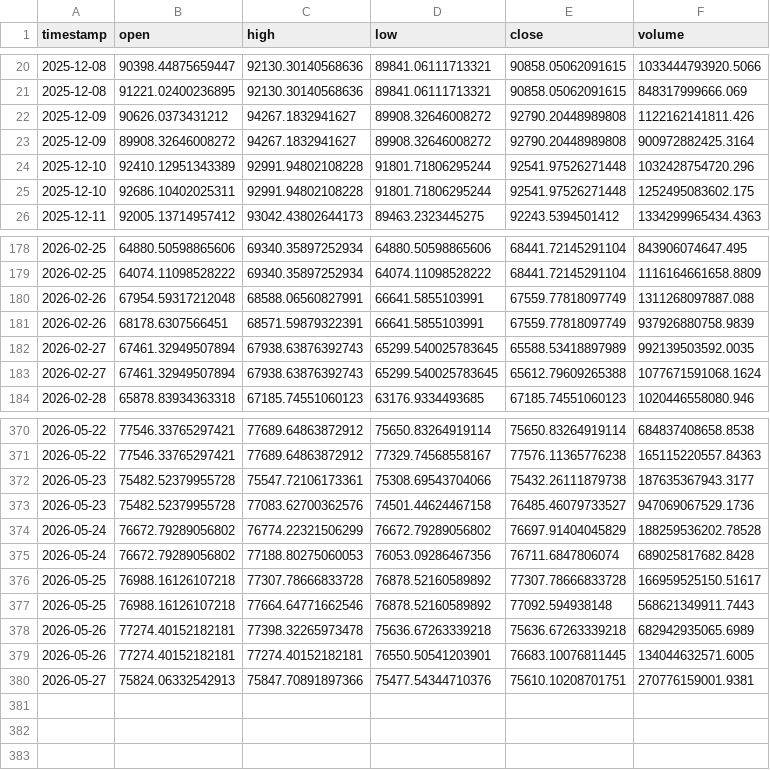
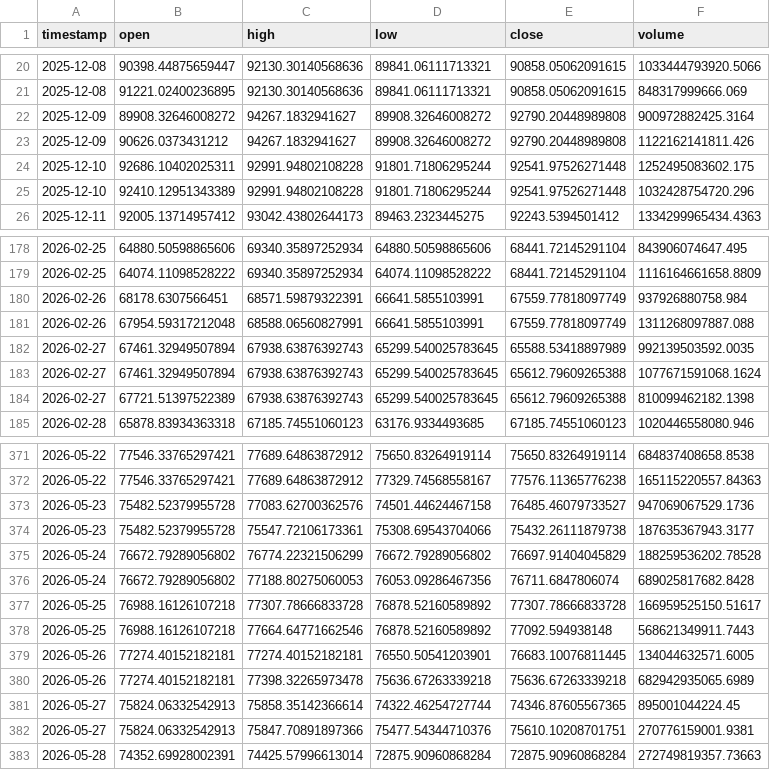
Before and after one commit to Lulloooo/BTCvolatility-nowcasting-Forecasting, a CSV file: data/ohlcv-data-daily-storing/ohclv-daily-storing.csv, drawn as a sheet; only a part is shown, gaps mark what is left out; the diff covers the shown part only.

```diff
--- a/data/ohlcv-data-daily-storing/ohclv-daily-storing.csv
+++ b/data/ohlcv-data-daily-storing/ohclv-daily-storing.csv
@@ -21,6 +21,6 @@ timestamp,open,high,low,close,volume
 2025-12-08,91221.02400236895,92130.30140568636,89841.06111713321,90858.05062091615,848317999666.069
+2025-12-09,89908.32646008272,94267.1832941627,89908.32646008272,92790.20448989808,900972882425.3164
 2025-12-09,90626.0373431212,94267.1832941627,89908.32646008272,92790.20448989808,1122162141811.426
-2025-12-09,89908.32646008272,94267.1832941627,89908.32646008272,92790.20448989808,900972882425.3164
+2025-12-10,92686.10402025311,92991.94802108228,91801.71806295244,92541.97526271448,1252495083602.175
 2025-12-10,92410.12951343389,92991.94802108228,91801.71806295244,92541.97526271448,1032428754720.296
-2025-12-10,92686.10402025311,92991.94802108228,91801.71806295244,92541.97526271448,1252495083602.175
 2025-12-11,92005.13714957412,93042.43802644173,89463.2323445275,92243.5394501412,1334299965434.4363
@@ -179,6 +179,7 @@ timestamp,open,high,low,close,volume
 2026-02-25,64074.11098528222,69340.35897252934,64074.11098528222,68441.72145291104,1116164661658.8809
+2026-02-26,68178.6307566451,68571.59879322391,66641.5855103991,67559.77818097749,937926880758.984
 2026-02-26,67954.59317212048,68588.06560827991,66641.5855103991,67559.77818097749,1311268097887.088
-2026-02-26,68178.6307566451,68571.59879322391,66641.5855103991,67559.77818097749,937926880758.9839
 2026-02-27,67461.32949507894,67938.63876392743,65299.540025783645,65588.53418897989,992139503592.0035
 2026-02-27,67461.32949507894,67938.63876392743,65299.540025783645,65612.79609265388,1077671591068.1624
+2026-02-27,67721.51397522389,67938.63876392743,65299.540025783645,65612.79609265388,810099462182.1398
 2026-02-28,65878.83934363318,67185.74551060123,63176.9334493685,67185.74551060123,1020446558080.946
@@ -371,4 +372,4 @@ timestamp,open,high,low,close,volume
 2026-05-22,77546.33765297421,77689.64863872912,77329.74568558167,77576.11365776238,165115220557.84363
+2026-05-23,75482.52379955728,77083.62700362576,74501.44624467158,76485.46079733527,947069067529.1736
 2026-05-23,75482.52379955728,75547.72106173361,75308.69543704066,75432.26111879738,187635367943.3177
-2026-05-23,75482.52379955728,77083.62700362576,74501.44624467158,76485.46079733527,947069067529.1736
 2026-05-24,76672.79289056802,76774.22321506299,76672.79289056802,76697.91404045829,188259536202.78528
@@ -377,4 +378,6 @@ timestamp,open,high,low,close,volume
 2026-05-25,76988.16126107218,77664.64771662546,76878.52160589892,77092.594938148,568621349911.7443
+2026-05-26,77274.40152182181,77274.40152182181,76550.50541203901,76683.10076811445,134044632571.6005
 2026-05-26,77274.40152182181,77398.32265973478,75636.67263339218,75636.67263339218,682942935065.6989
-2026-05-26,77274.40152182181,77274.40152182181,76550.50541203901,76683.10076811445,134044632571.6005
+2026-05-27,75824.06332542913,75858.35142366614,74322.46254727744,74346.87605567365,895001044224.45
 2026-05-27,75824.06332542913,75847.70891897366,75477.54344710376,75610.10208701751,270776159001.9381
+2026-05-28,74352.69928002391,74425.57996613014,72875.90960868284,72875.90960868284,272749819357.73663
```
Also changed, not shown: 56 moved rows elsewhere in this file.
